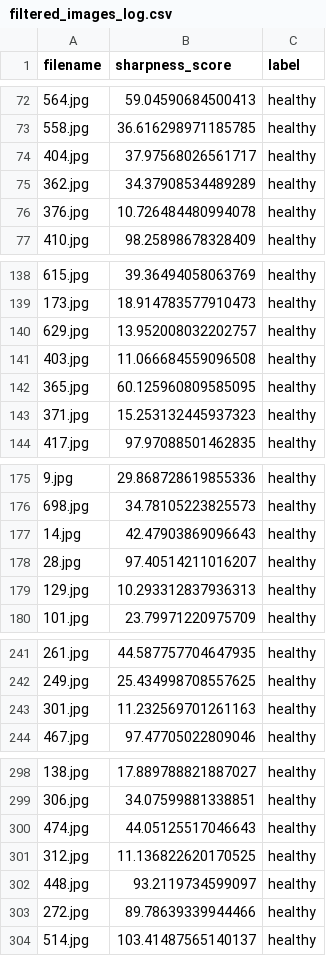
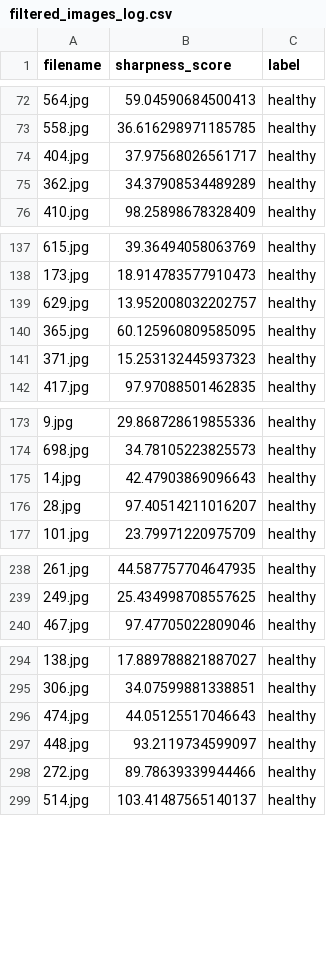
Before and after one commit to mariam-hedgie/Eyedentify-AI, a CSV file: logs/filtered_images_log.csv, drawn as a sheet; only a part is shown, gaps mark what is left out; the diff covers the shown part only; the diff names each change by its address in the sheet, - before the commit and + after, or states it on an @@ line.

```diff
--- a/logs/filtered_images_log.csv
+++ b/logs/filtered_images_log.csv
-row 76: 376.jpg | 10.726484480994078 | healthy
-row 141: 403.jpg | 11.066684559096508 | healthy
-row 179: 129.jpg | 10.293312837936313 | healthy
-row 243: 301.jpg | 11.232569701261163 | healthy
-row 301: 312.jpg | 11.136822620170525 | healthy
```
Also changed, not shown: 11 removed rows elsewhere in this file, logs/blurry_images_log.csv, 2 other files.
